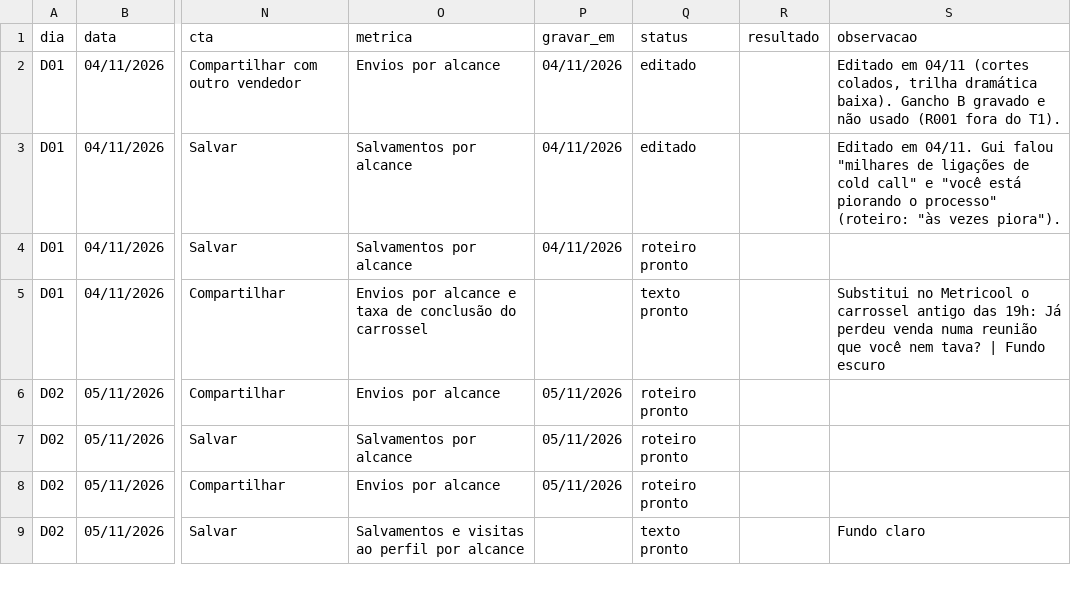
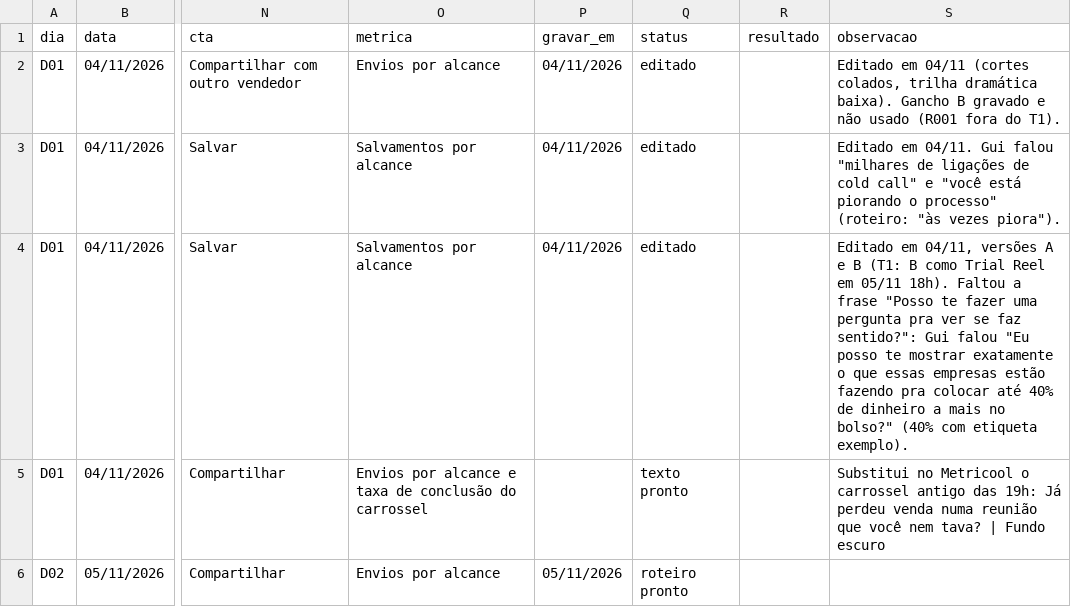
Before and after one commit to guilhermeranulfo17/EMPRESA, a CSV file: conteudo/5a-marcha/04_CALENDARIO/calendario_30_dias.csv, drawn as a sheet; only a part is shown, gaps mark what is left out; the shorter side is filled out with more unchanged rows; the diff names each change by its address in the sheet, - before the commit and + after, or states it on an @@ line.

```diff
--- a/conteudo/5a-marcha/04_CALENDARIO/calendario_30_dias.csv
+++ b/conteudo/5a-marcha/04_CALENDARIO/calendario_30_dias.csv
-Q4 (status): roteiro pronto
+Q4 (status): editado
-S4 (observacao): (empty)
+S4 (observacao): Editado em 04/11, versões A e B (T1: B como Trial Reel em 05/11 18h). Faltou a frase "Posso te fazer uma pergunta pra ver se faz sentido?": Gui falou "Eu posso te mostrar exatamente o que essas empresas estão fazendo pra colocar até 40% de dinheiro a mais no bolso?" (40% com etiqueta exemplo).
```
